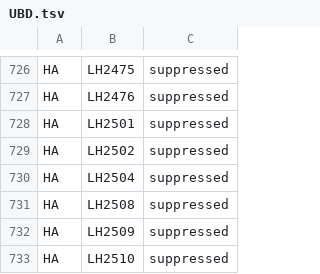
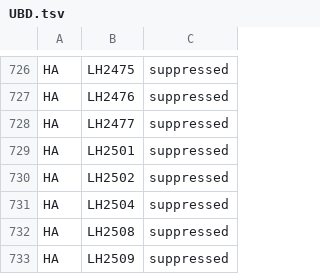
Before and after one commit to hbz/lookup-tables, a TSV file: data/almaSuppressedLocations/UBD.tsv, drawn as a sheet; only a part is shown, gaps mark what is left out; the shorter side is filled out with more unchanged rows; the diff names each change by its address in the sheet, - before the commit and + after, or states it on an @@ line.

```diff
--- a/data/almaSuppressedLocations/UBD.tsv
+++ b/data/almaSuppressedLocations/UBD.tsv
+row 728: HA | LH2477 | suppressed
```
Also changed, not shown: data/almaSuppressedLocations/generated/generatedAlmaSuppressedLocations.tsv.
